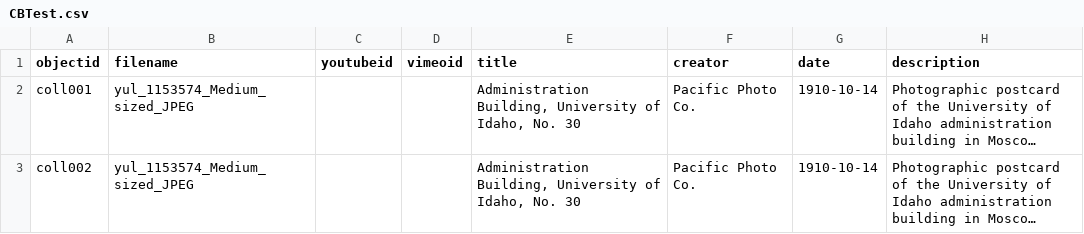
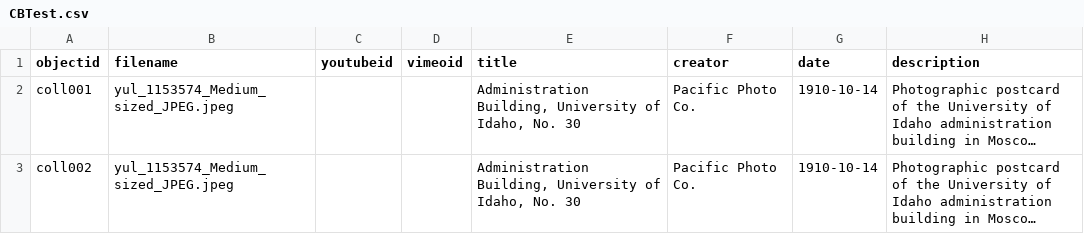
Before and after one commit to sophiebisson2023/CBTest, a CSV file: _data/CBTest.csv, drawn as a sheet; only a part is shown; long unchanged cells end in …; the diff names each change by its address in the sheet, - before the commit and + after, or states it on an @@ line.

Commit message:
Update CBTest.csv
Again.

```diff
--- a/_data/CBTest.csv
+++ b/_data/CBTest.csv
-B2:B3 (filename): yul_1153574_Medium_sized_JPEG
+B2:B3 (filename): yul_1153574_Medium_sized_JPEG.jpeg
```
